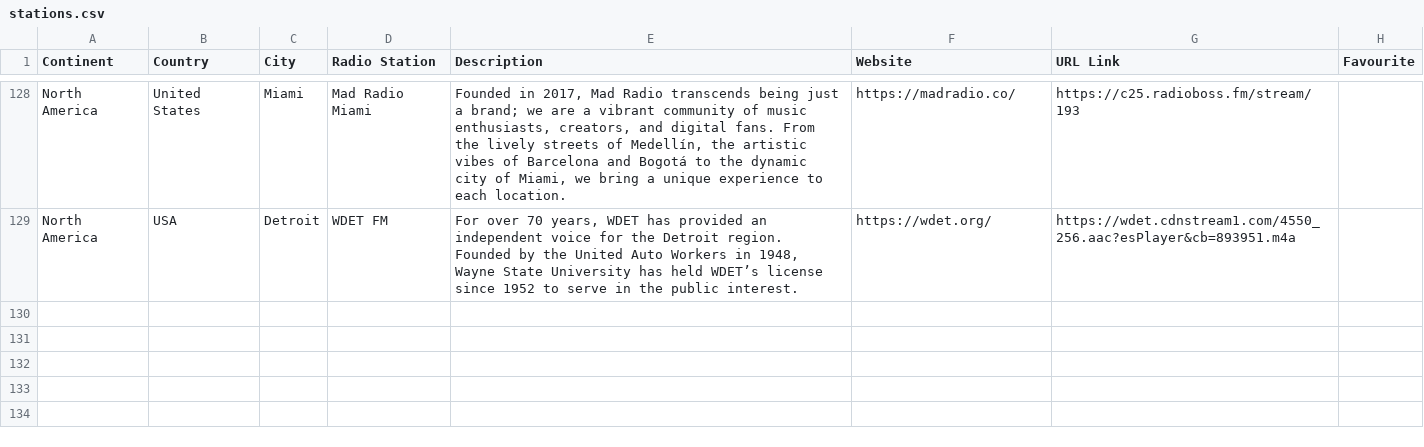
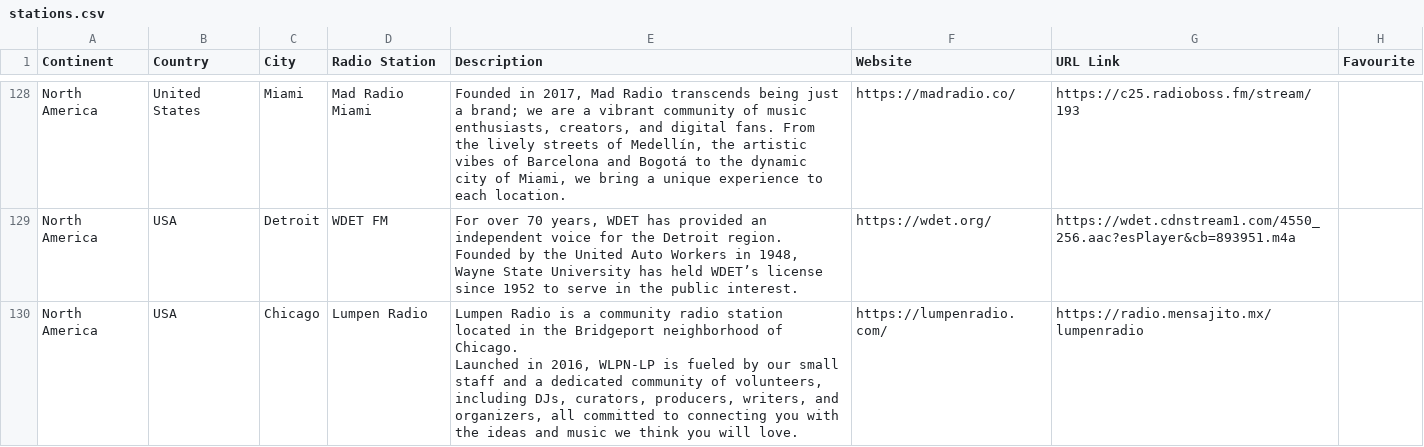
Before and after one commit to n8b2bp67qj-collab/oreloj, a CSV file: stations.csv, drawn as a sheet; only a part is shown, gaps mark what is left out.

Commit message:
update stations via website

```diff
--- a/stations.csv
+++ b/stations.csv
@@ -129 +129,3 @@ North America,United States,Miami,Mad Radio Miami,"Founded in 2017, Mad Radio tr
 North America,USA,Detroit,WDET FM,"For over 70 years, WDET has provided an independent voice for the Detroit region. Founded by the United Auto Workers in 1948, Wayne State University has held WDET’s license since 1952 to serve in the public interest.",https://wdet.org/,https://wdet.cdnstream1.com/4550_256.aac?esPlayer&cb=893951.m4a,
+North America,USA,Chicago,Lumpen Radio,"Lumpen Radio is a community radio station located in the Bridgeport neighborhood of Chicago.
+Launched in 2016, WLPN-LP is fueled by our small staff and a dedicated community of volunteers, including DJs, curators, producers, writers, and organizers, all committed to connecting you with the ideas and music we think you will love.",https://lumpenradio.com/,https://radio.mensajito.mx/lumpenradio,
```
